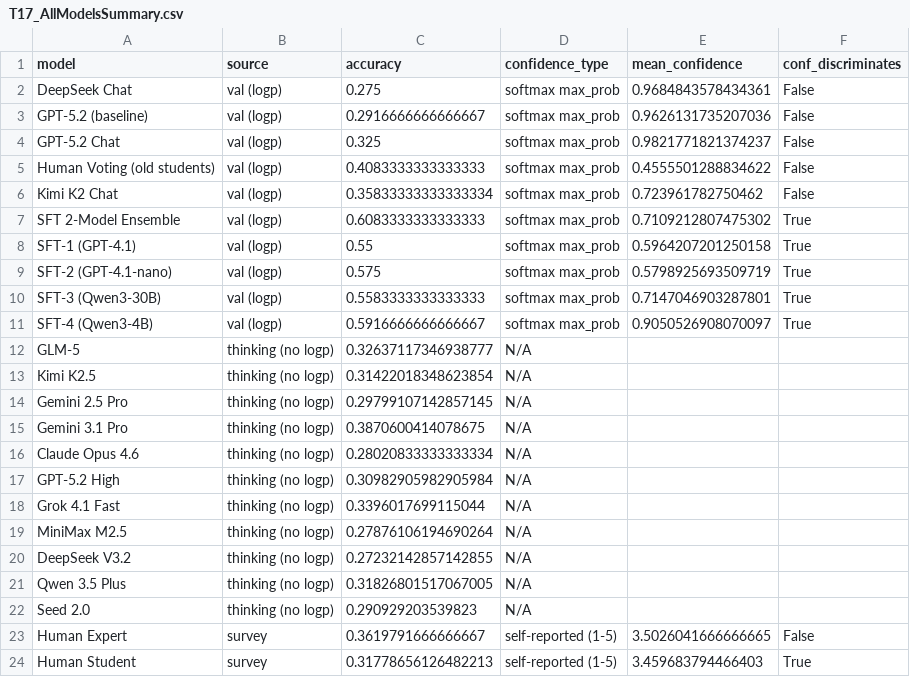
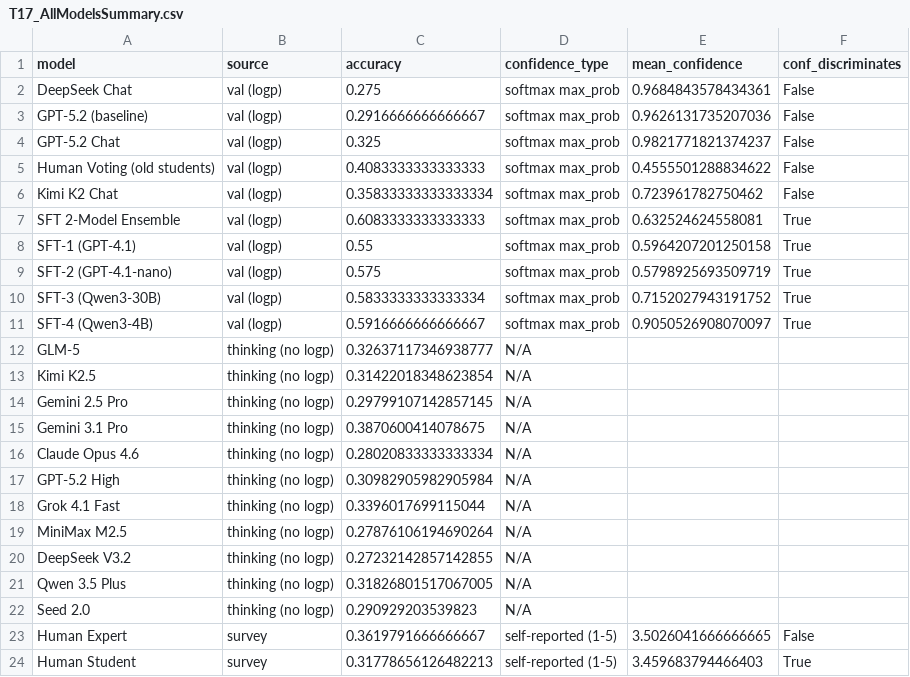
Before and after one commit to FutureTech-OB/ai-taste, a CSV file: data/tables/T17_AllModelsSummary.csv, drawn as a sheet.

```diff
--- a/data/tables/T17_AllModelsSummary.csv
+++ b/data/tables/T17_AllModelsSummary.csv
@@ -6,6 +6,6 @@ Human Voting (old students),val (logp),0.4083333333333333,softmax max_prob,0.455
 Kimi K2 Chat,val (logp),0.35833333333333334,softmax max_prob,0.723961782750462,False
-SFT 2-Model Ensemble,val (logp),0.6083333333333333,softmax max_prob,0.7109212807475302,True
+SFT 2-Model Ensemble,val (logp),0.6083333333333333,softmax max_prob,0.632524624558081,True
 SFT-1 (GPT-4.1),val (logp),0.55,softmax max_prob,0.5964207201250158,True
 SFT-2 (GPT-4.1-nano),val (logp),0.575,softmax max_prob,0.5798925693509719,True
-SFT-3 (Qwen3-30B),val (logp),0.5583333333333333,softmax max_prob,0.7147046903287801,True
+SFT-3 (Qwen3-30B),val (logp),0.5833333333333334,softmax max_prob,0.7152027943191752,True
 SFT-4 (Qwen3-4B),val (logp),0.5916666666666667,softmax max_prob,0.9050526908070097,True
```
Also changed, not shown: data/tables/T03_SFTPerformance.csv, data/tables/T06_GatekeeperProfileMain.csv, 51 other files.
